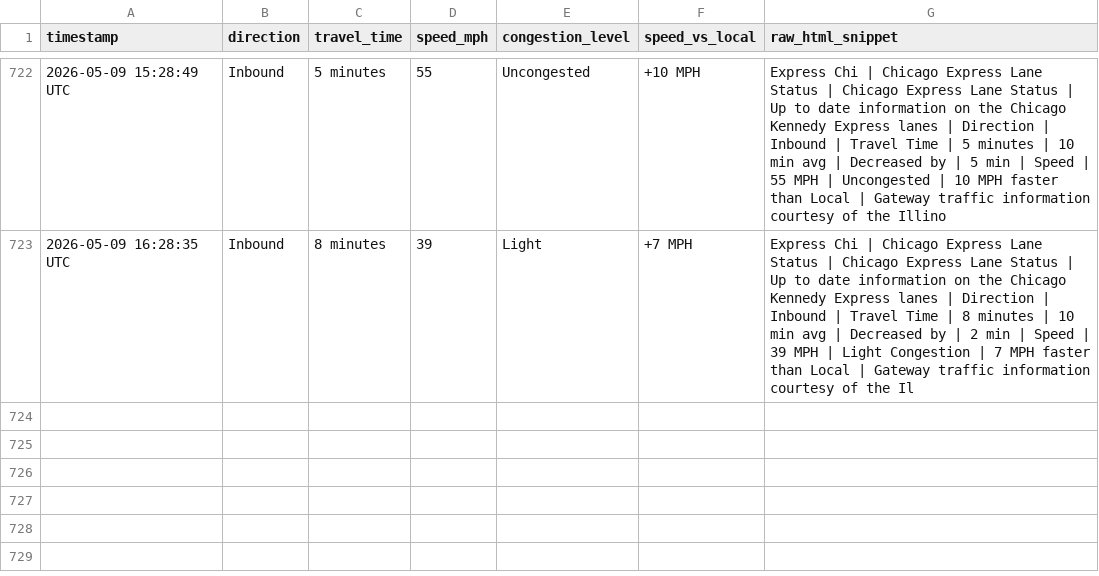
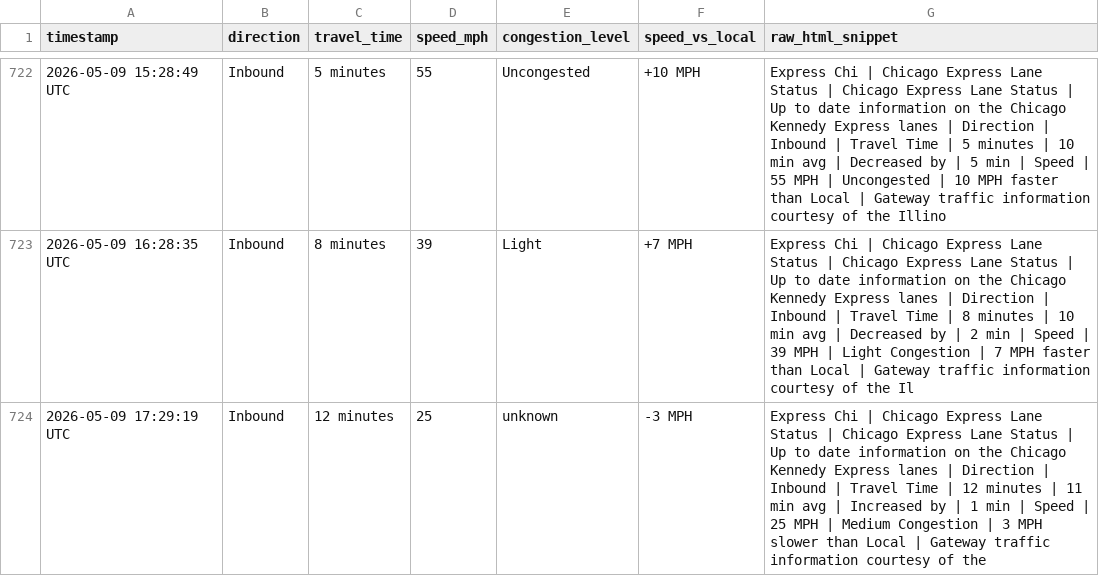
Before and after one commit to yvokino/kennedy-express-monitor, a CSV file: data/kennedy_express_log.csv, drawn as a sheet; only a part is shown, gaps mark what is left out; the diff names each change by its address in the sheet, - before the commit and + after, or states it on an @@ line.

```diff
--- a/data/kennedy_express_log.csv
+++ b/data/kennedy_express_log.csv
+row 724: 2026-05-09 17:29:19 UTC | Inbound | 12 minutes | 25 | unknown | -3 MPH | Express Chi | Chicago Express Lane Status | Chicago Express Lane Status | Up to date information on the Chicago Kennedy Express lanes | Direction | Inbound | Travel Time | 12 minutes | 11 min avg | Increased by | 1 min | Speed | 25 MPH | Medium Congestion | 3 MPH slower than Local | Gateway traffic information courtesy of the
```
